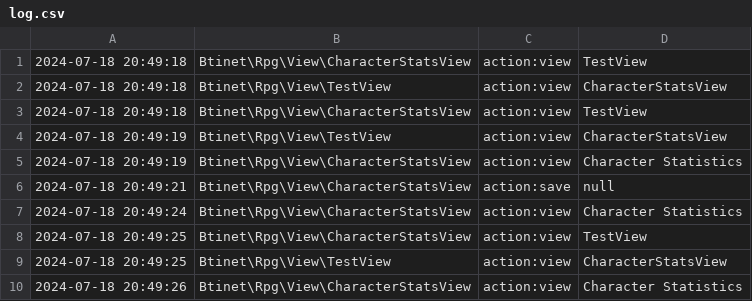
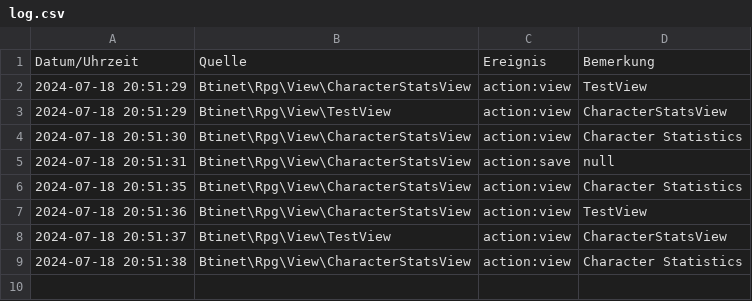
Before and after one commit to treptowkolleg/rpg, a CSV file: log/log.csv, drawn as a sheet.

```diff
--- a/log/log.csv
+++ b/log/log.csv
@@ -1,10 +1,9 @@
-2024-07-18 20:49:18, Btinet\Rpg\View\CharacterStatsView, action:view, "TestView"
-2024-07-18 20:49:18, Btinet\Rpg\View\TestView, action:view, "CharacterStatsView"
-2024-07-18 20:49:18, Btinet\Rpg\View\CharacterStatsView, action:view, "TestView"
-2024-07-18 20:49:19, Btinet\Rpg\View\TestView, action:view, "CharacterStatsView"
-2024-07-18 20:49:19, Btinet\Rpg\View\CharacterStatsView, action:view, "Character Statistics"
-2024-07-18 20:49:21, Btinet\Rpg\View\CharacterStatsView, action:save, null
-2024-07-18 20:49:24, Btinet\Rpg\View\CharacterStatsView, action:view, "Character Statistics"
-2024-07-18 20:49:25, Btinet\Rpg\View\CharacterStatsView, action:view, "TestView"
-2024-07-18 20:49:25, Btinet\Rpg\View\TestView, action:view, "CharacterStatsView"
-2024-07-18 20:49:26, Btinet\Rpg\View\CharacterStatsView, action:view, "Character Statistics"
+Datum/Uhrzeit, Quelle, Ereignis, Bemerkung
+2024-07-18 20:51:29, Btinet\Rpg\View\CharacterStatsView, action:view, "TestView"
+2024-07-18 20:51:29, Btinet\Rpg\View\TestView, action:view, "CharacterStatsView"
+2024-07-18 20:51:30, Btinet\Rpg\View\CharacterStatsView, action:view, "Character Statistics"
+2024-07-18 20:51:31, Btinet\Rpg\View\CharacterStatsView, action:save, null
+2024-07-18 20:51:35, Btinet\Rpg\View\CharacterStatsView, action:view, "Character Statistics"
+2024-07-18 20:51:36, Btinet\Rpg\View\CharacterStatsView, action:view, "TestView"
+2024-07-18 20:51:37, Btinet\Rpg\View\TestView, action:view, "CharacterStatsView"
+2024-07-18 20:51:38, Btinet\Rpg\View\CharacterStatsView, action:view, "Character Statistics"
```
Also changed, not shown: 1 other file.
